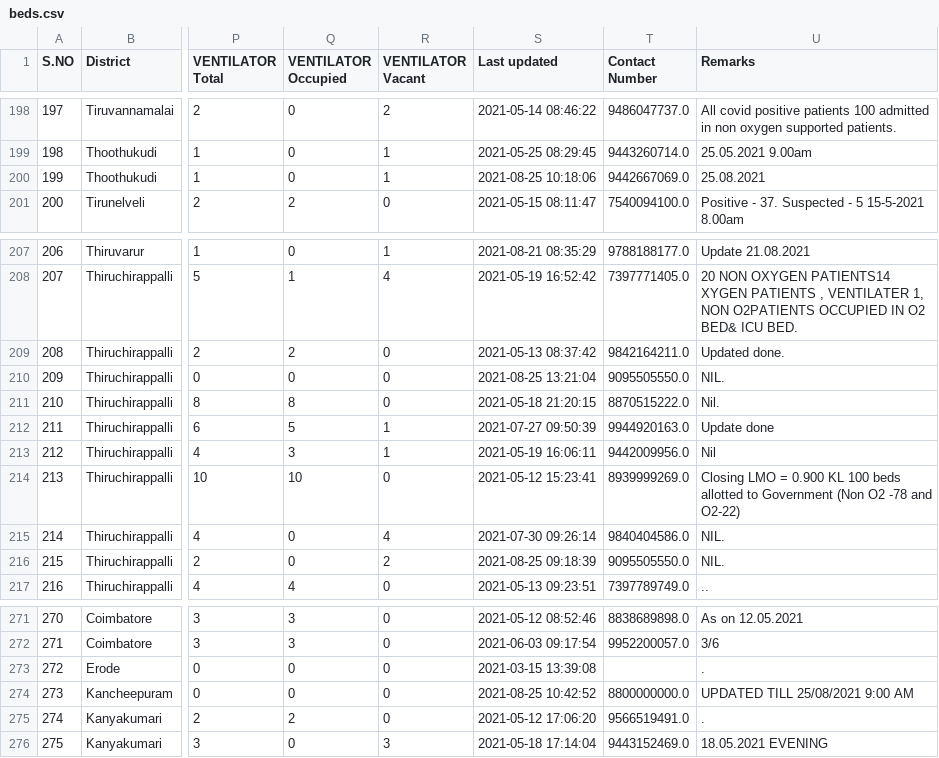
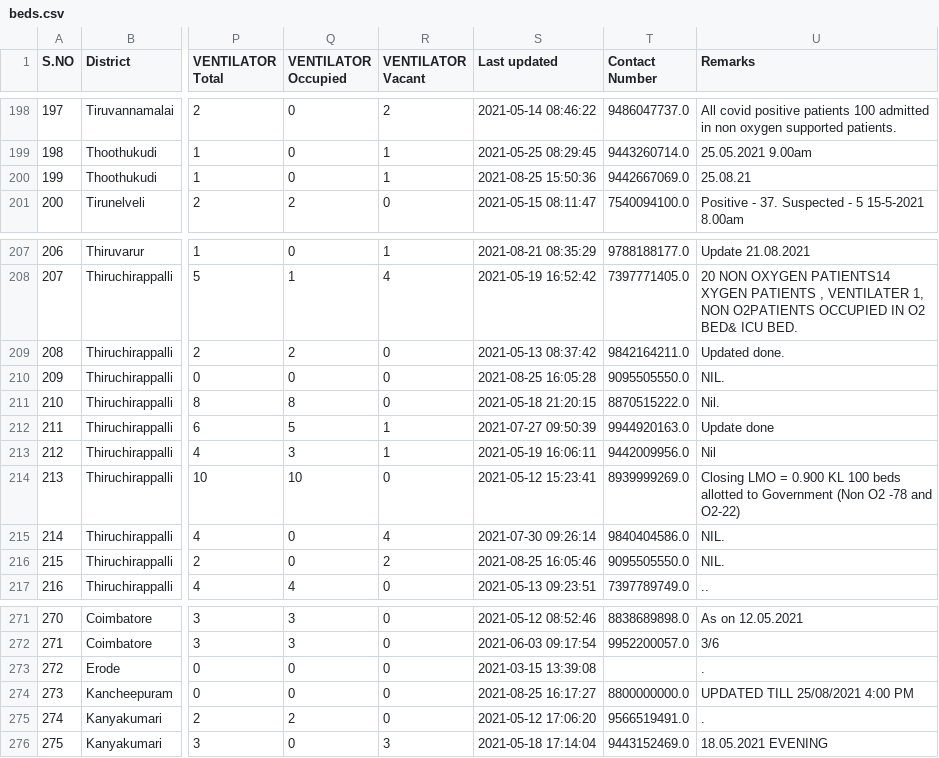
Before and after one commit to mskian/tamil-nadu-covid-beds-api, a CSV file: data/beds.csv, drawn as a sheet; only a part is shown, gaps mark what is left out; the diff names each change by its address in the sheet, - before the commit and + after, or states it on an @@ line.

```diff
--- a/data/beds.csv
+++ b/data/beds.csv
-S200 (Last updated): 2021-08-25 10:18:06
+S200 (Last updated): 2021-08-25 15:50:36
-U200 (Remarks): 25.08.2021
+U200 (Remarks): 25.08.21
-S210 (Last updated): 2021-08-25 13:21:04
+S210 (Last updated): 2021-08-25 16:05:28
-S216 (Last updated): 2021-08-25 09:18:39
+S216 (Last updated): 2021-08-25 16:05:46
-S274 (Last updated): 2021-08-25 10:42:52
+S274 (Last updated): 2021-08-25 16:17:27
-U274 (Remarks): UPDATED TILL 25/08/2021 9:00 AM
+U274 (Remarks): UPDATED TILL 25/08/2021 4:00 PM
```
Also changed, not shown: 1 other file.
